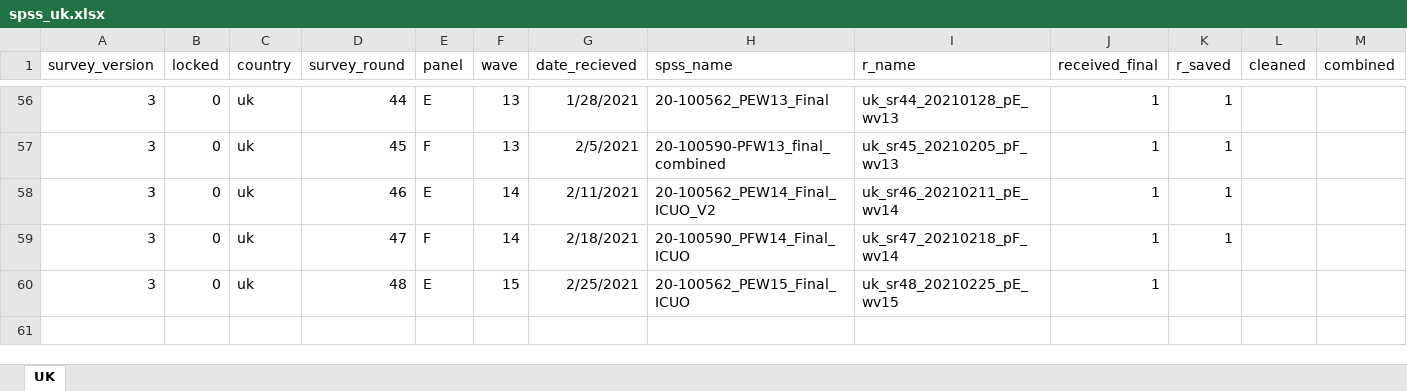
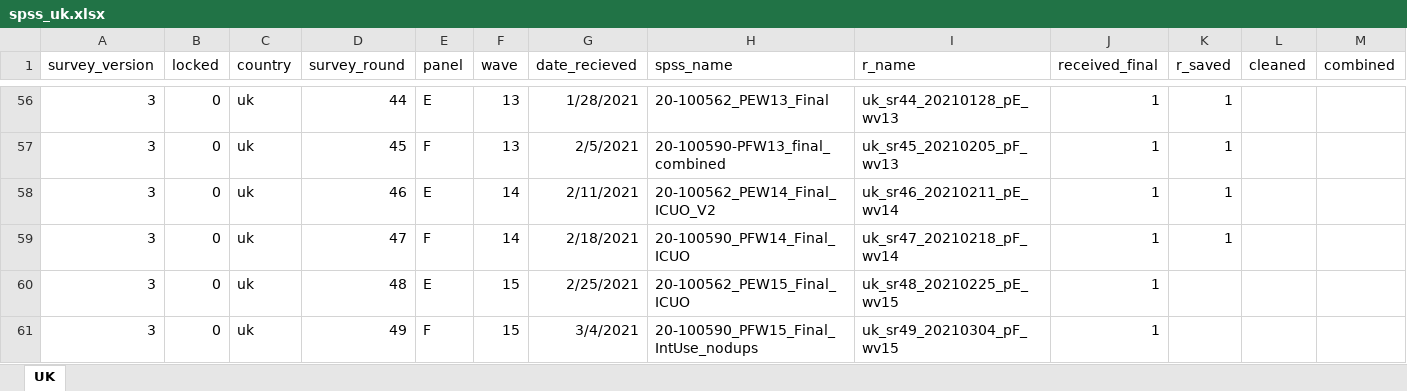
Before and after one commit to jarvisc1/comix_data_clean, an Excel workbook: data/spss_uk.xlsx, sheet UK, drawn as a sheet; only a part is shown, gaps mark what is left out; values as stored, in another font and other column widths than the file's, no borders; rows hold the shown columns only; the diff names each change by its address in the sheet, - before the commit and + after, or states it on an @@ line.

Commit message:
Update UK data for Panel F15 sr 49

```diff
--- a/data/spss_uk.xlsx (sheet UK)
+++ b/data/spss_uk.xlsx (sheet UK)
+row 61: 3 | 0 | uk | 49 | F | 15 | 3/4/2021 | 20-100590_PFW15_Final_IntUse_nodups | uk_sr49_20210304_pF_wv15 | 1
```
